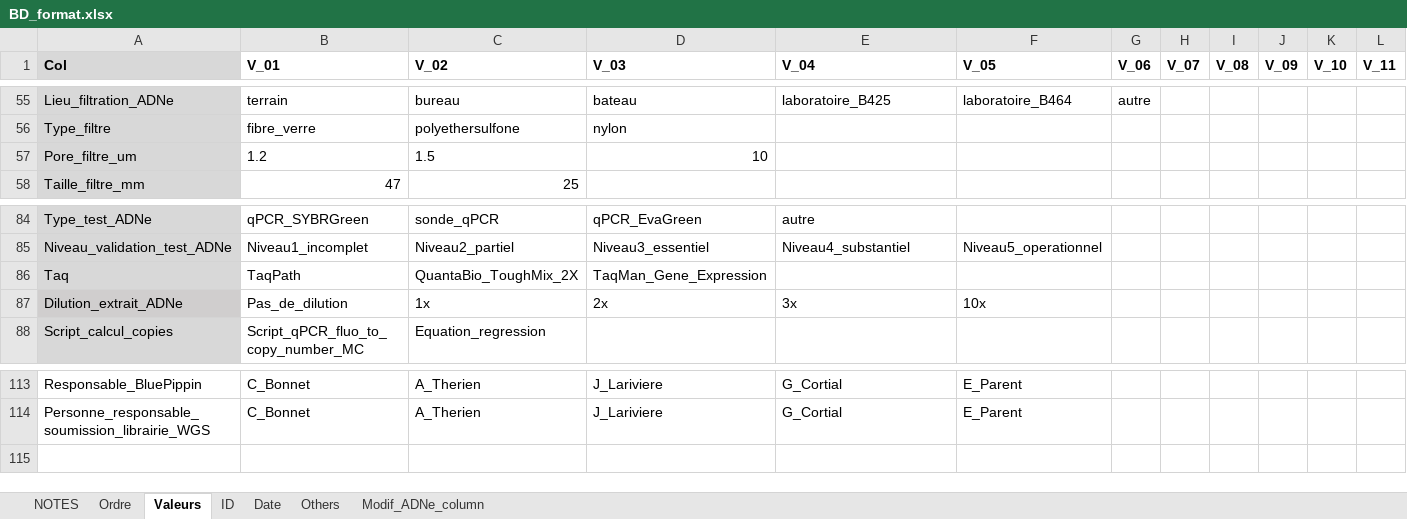
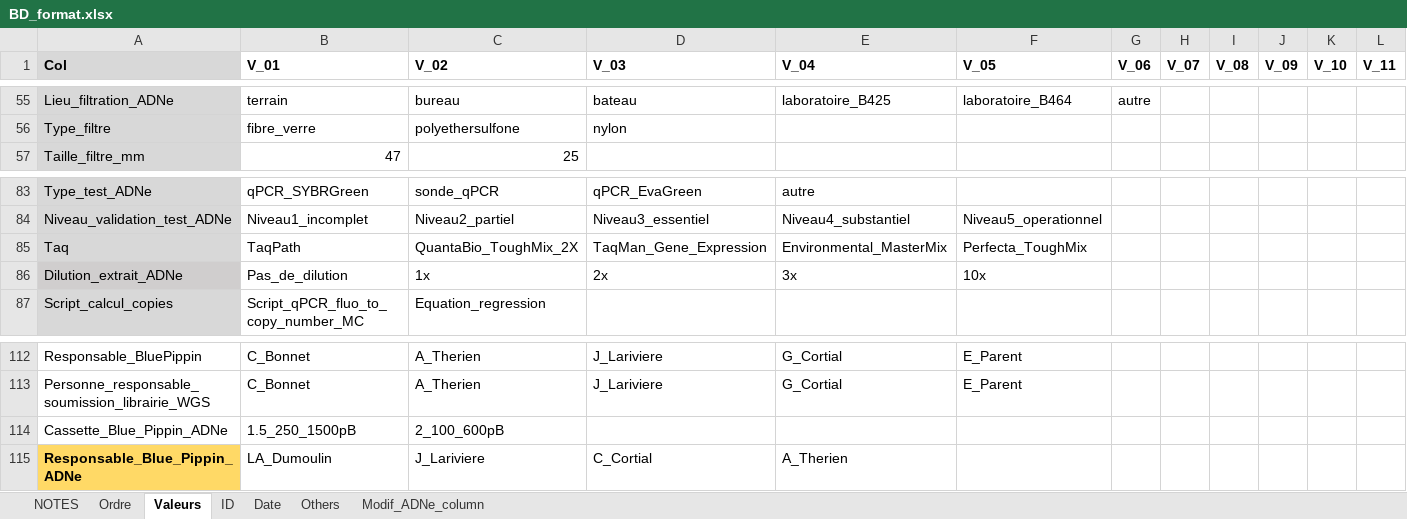
Before and after one commit to GenomicsMLI-DFO/BD-LabGeno-IML_gestion, an Excel workbook: inst/BD_format.xlsx, sheet Valeurs, drawn as a sheet; only a part is shown, gaps mark what is left out; values as stored, in another font and other column widths than the file's, no borders; removed rows and columns are numbered as before the commit, all else as after; rows hold the shown columns only; the diff names each change by its address in the sheet, - before the commit and + after, or states it on an @@ line.

Commit message:
Update new adne seq table

```diff
--- a/inst/BD_format.xlsx (sheet Valeurs)
+++ b/inst/BD_format.xlsx (sheet Valeurs)
-row 57: Pore_filtre_um | 1.2 | 1.5 | 10
-E85 (V_04): (empty)
+E85 (V_04): Environmental_MasterMix
-F85 (V_05): (empty)
+F85 (V_05): Perfecta_ToughMix
+row 114: Cassette_Blue_Pippin_ADNe | 1.5_250_1500pB | 2_100_600pB
+row 115: Responsable_Blue_Pippin_ADNe | LA_Dumoulin | J_Lariviere | C_Cortial | A_Therien
```
Also changed, not shown: sheet Ordre, sheet Others, sheet Date, 10 other files.
